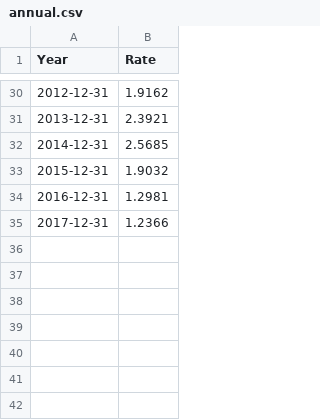
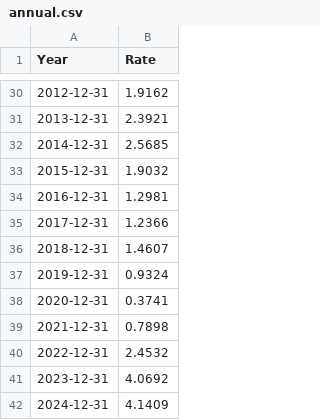
Before and after one commit to datasets/bond-yields-uk-10y, a CSV file: data/annual.csv, drawn as a sheet; only a part is shown, gaps mark what is left out.

```diff
--- a/data/annual.csv
+++ b/data/annual.csv
@@ -35 +35,8 @@ Year,Rate
 2017-12-31,1.2366
+2018-12-31,1.4607
+2019-12-31,0.9324
+2020-12-31,0.3741
+2021-12-31,0.7898
+2022-12-31,2.4532
+2023-12-31,4.0692
+2024-12-31,4.1409
```
Also changed, not shown: data/quarterly.csv.
